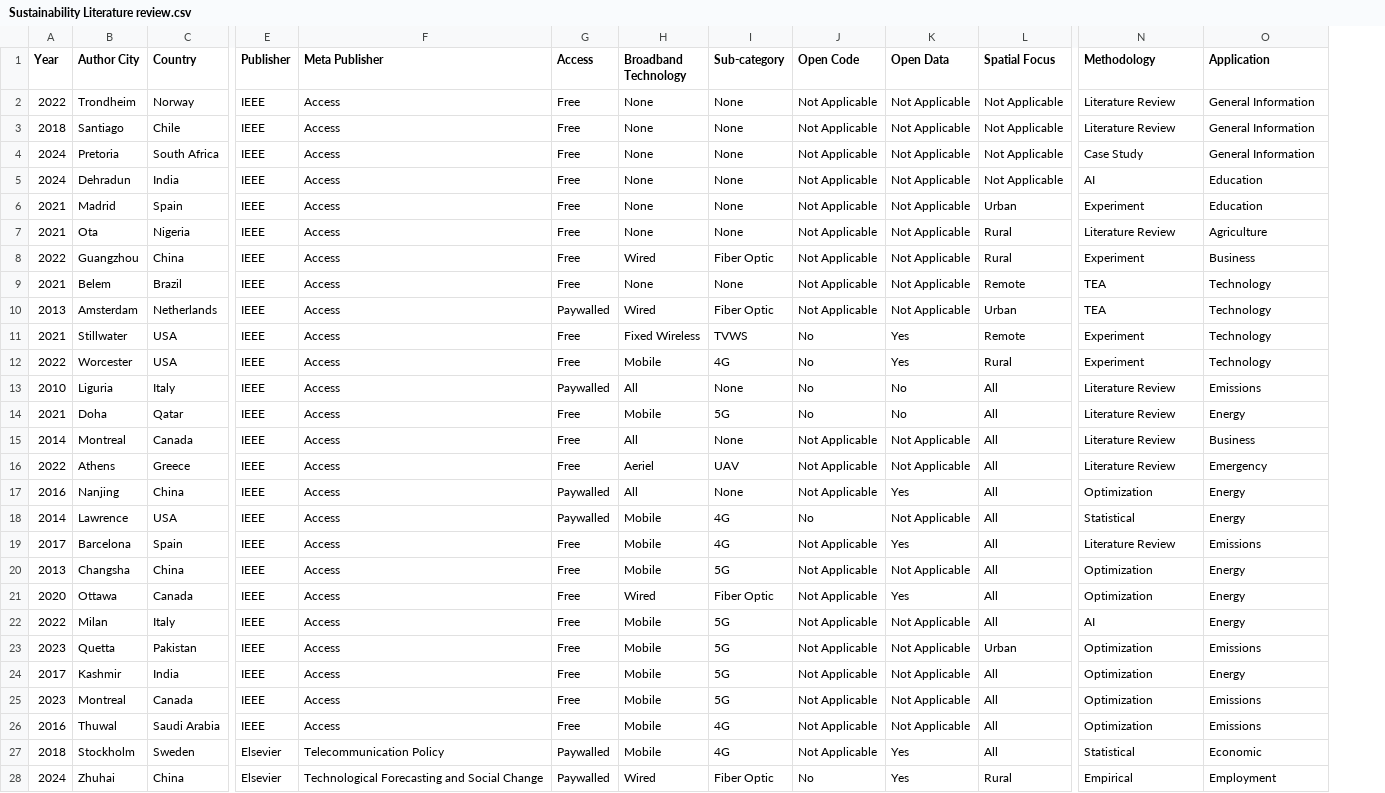
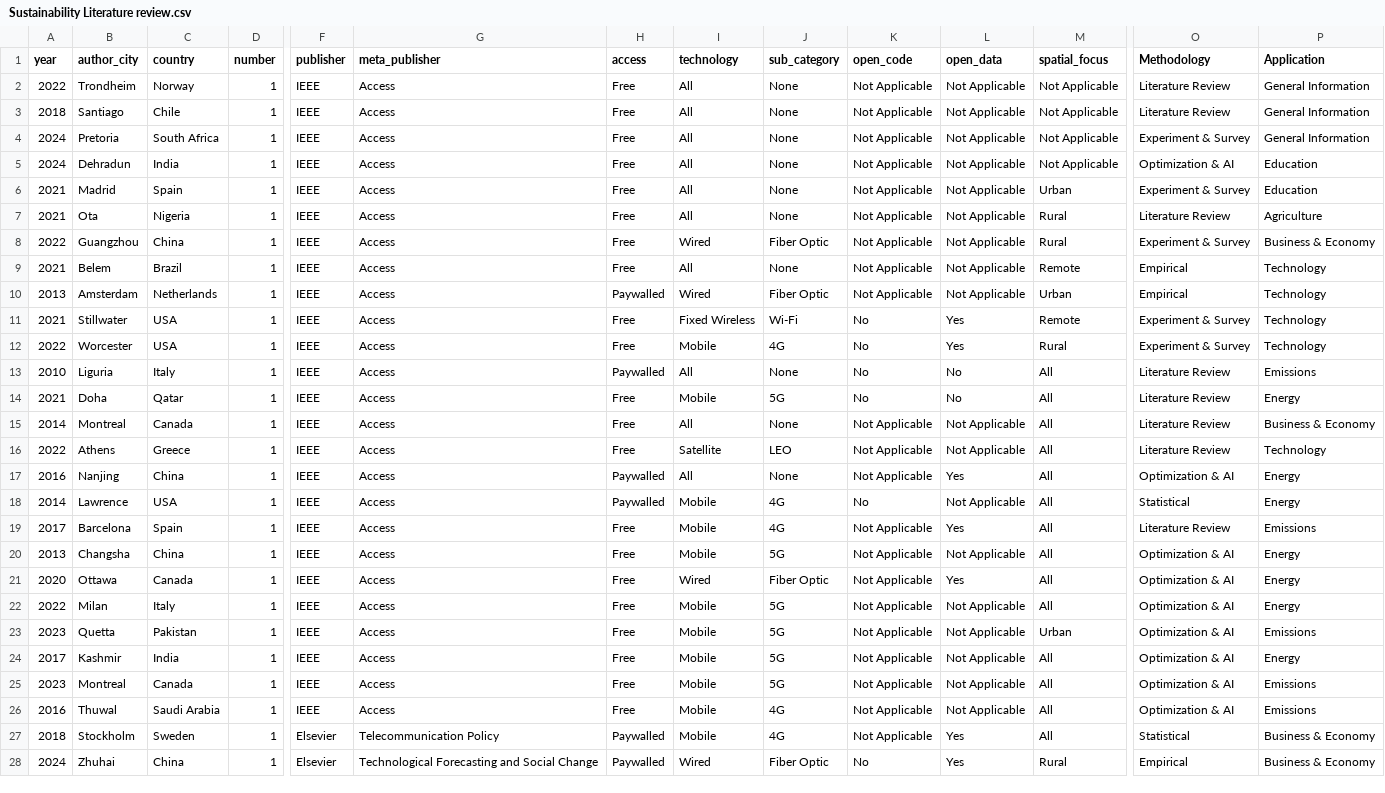
Before and after one commit to Bonface-Osoro/slerbs, a CSV file: data/Sustainability Literature review.csv, drawn as a sheet; only a part is shown, gaps mark what is left out; addresses are those after the commit; the diff covers the shown part only; the diff names each change by its address in the sheet, - before the commit and + after, or states it on an @@ line.

```diff
--- a/data/Sustainability Literature review.csv
+++ b/data/Sustainability Literature review.csv
+column D (number), rows 2-28: all 1
-A1: Year
+A1: year
-B1: Author City
+B1: author_city
-C1: Country
+C1: country
-F1: Publisher
+F1: publisher
-G1: Meta Publisher
+G1: meta_publisher
-H1: Access
+H1: access
-I1: Broadband Technology
+I1: technology
-J1: Sub-category
+J1: sub_category
-K1: Open Code
+K1: open_code
-L1: Open Data
+L1: open_data
-M1: Spatial Focus
+M1: spatial_focus
-I2:I7 (technology): None
+I2:I7 (technology): All
-O4 (Methodology): Case Study
+O4 (Methodology): Experiment & Survey
-O5 (Methodology): AI
+O5 (Methodology): Optimization & AI
-O6 (Methodology): Experiment
+O6 (Methodology): Experiment & Survey
-O8 (Methodology): Experiment
+O8 (Methodology): Experiment & Survey
-P8 (Application): Business
+P8 (Application): Business & Economy
-I9 (technology): None
+I9 (technology): All
-O9:O10 (Methodology): TEA
+O9:O10 (Methodology): Empirical
-J11 (sub_category): TVWS
+J11 (sub_category): Wi-Fi
-O11:O12 (Methodology): Experiment
+O11:O12 (Methodology): Experiment & Survey
-P15 (Application): Business
+P15 (Application): Business & Economy
-I16 (technology): Aeriel
+I16 (technology): Satellite
-J16 (sub_category): UAV
+J16 (sub_category): LEO
-P16 (Application): Emergency
+P16 (Application): Technology
-O17 (Methodology): Optimization
+O17 (Methodology): Optimization & AI
-O20:O21 (Methodology): Optimization
+O20:O21 (Methodology): Optimization & AI
-O22 (Methodology): AI
+O22 (Methodology): Optimization & AI
-O23:O26 (Methodology): Optimization
+O23:O26 (Methodology): Optimization & AI
-P27 (Application): Economic
+P27 (Application): Business & Economy
-P28 (Application): Employment
+P28 (Application): Business & Economy
```
Also changed, not shown: 50 edited cells elsewhere in this file, 5 other files.
